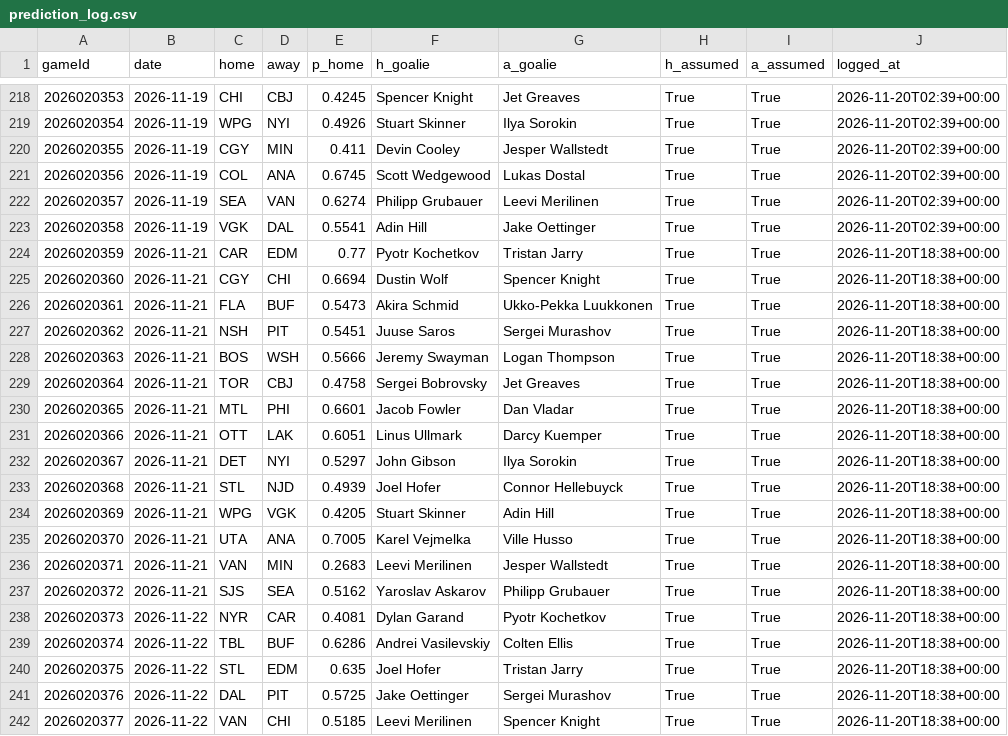
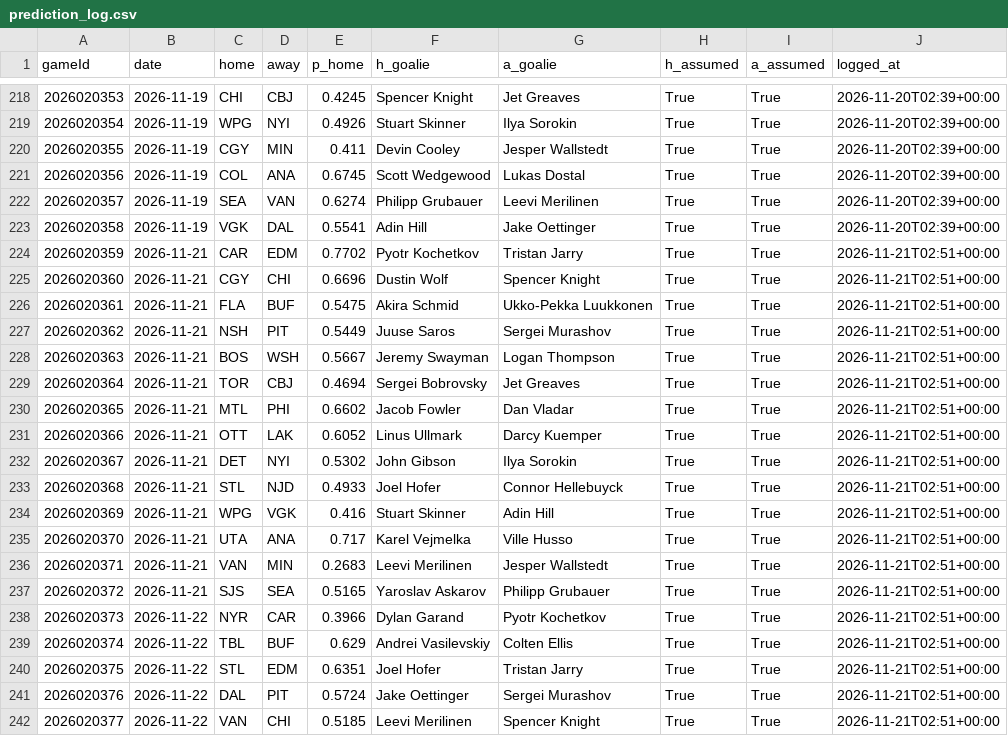
Before and after one commit to BackwardsHAT123/nhl-matchup, a CSV file: docs/data/prediction_log.csv, drawn as a sheet; only a part is shown, gaps mark what is left out.

```diff
--- a/docs/data/prediction_log.csv
+++ b/docs/data/prediction_log.csv
@@ -223,20 +223,20 @@ gameId,date,home,away,p_home,h_goalie,a_goalie,h_assumed,a_assumed,logged_at
 2026020358,2026-11-19,VGK,DAL,0.5541,Adin Hill,Jake Oettinger,True,True,2026-11-20T02:39+00:00
-2026020359,2026-11-21,CAR,EDM,0.77,Pyotr Kochetkov,Tristan Jarry,True,True,2026-11-20T18:38+00:00
-2026020360,2026-11-21,CGY,CHI,0.6694,Dustin Wolf,Spencer Knight,True,True,2026-11-20T18:38+00:00
-2026020361,2026-11-21,FLA,BUF,0.5473,Akira Schmid,Ukko-Pekka Luukkonen,True,True,2026-11-20T18:38+00:00
-2026020362,2026-11-21,NSH,PIT,0.5451,Juuse Saros,Sergei Murashov,True,True,2026-11-20T18:38+00:00
-2026020363,2026-11-21,BOS,WSH,0.5666,Jeremy Swayman,Logan Thompson,True,True,2026-11-20T18:38+00:00
-2026020364,2026-11-21,TOR,CBJ,0.4758,Sergei Bobrovsky,Jet Greaves,True,True,2026-11-20T18:38+00:00
-2026020365,2026-11-21,MTL,PHI,0.6601,Jacob Fowler,Dan Vladar,True,True,2026-11-20T18:38+00:00
-2026020366,2026-11-21,OTT,LAK,0.6051,Linus Ullmark,Darcy Kuemper,True,True,2026-11-20T18:38+00:00
-2026020367,2026-11-21,DET,NYI,0.5297,John Gibson,Ilya Sorokin,True,True,2026-11-20T18:38+00:00
-2026020368,2026-11-21,STL,NJD,0.4939,Joel Hofer,Connor Hellebuyck,True,True,2026-11-20T18:38+00:00
-2026020369,2026-11-21,WPG,VGK,0.4205,Stuart Skinner,Adin Hill,True,True,2026-11-20T18:38+00:00
-2026020370,2026-11-21,UTA,ANA,0.7005,Karel Vejmelka,Ville Husso,True,True,2026-11-20T18:38+00:00
-2026020371,2026-11-21,VAN,MIN,0.2683,Leevi Merilinen,Jesper Wallstedt,True,True,2026-11-20T18:38+00:00
-2026020372,2026-11-21,SJS,SEA,0.5162,Yaroslav Askarov,Philipp Grubauer,True,True,2026-11-20T18:38+00:00
-2026020373,2026-11-22,NYR,CAR,0.4081,Dylan Garand,Pyotr Kochetkov,True,True,2026-11-20T18:38+00:00
-2026020374,2026-11-22,TBL,BUF,0.6286,Andrei Vasilevskiy,Colten Ellis,True,True,2026-11-20T18:38+00:00
-2026020375,2026-11-22,STL,EDM,0.635,Joel Hofer,Tristan Jarry,True,True,2026-11-20T18:38+00:00
-2026020376,2026-11-22,DAL,PIT,0.5725,Jake Oettinger,Sergei Murashov,True,True,2026-11-20T18:38+00:00
-2026020377,2026-11-22,VAN,CHI,0.5185,Leevi Merilinen,Spencer Knight,True,True,2026-11-20T18:38+00:00
+2026020359,2026-11-21,CAR,EDM,0.7702,Pyotr Kochetkov,Tristan Jarry,True,True,2026-11-21T02:51+00:00
+2026020360,2026-11-21,CGY,CHI,0.6696,Dustin Wolf,Spencer Knight,True,True,2026-11-21T02:51+00:00
+2026020361,2026-11-21,FLA,BUF,0.5475,Akira Schmid,Ukko-Pekka Luukkonen,True,True,2026-11-21T02:51+00:00
+2026020362,2026-11-21,NSH,PIT,0.5449,Juuse Saros,Sergei Murashov,True,True,2026-11-21T02:51+00:00
+2026020363,2026-11-21,BOS,WSH,0.5667,Jeremy Swayman,Logan Thompson,True,True,2026-11-21T02:51+00:00
+2026020364,2026-11-21,TOR,CBJ,0.4694,Sergei Bobrovsky,Jet Greaves,True,True,2026-11-21T02:51+00:00
+2026020365,2026-11-21,MTL,PHI,0.6602,Jacob Fowler,Dan Vladar,True,True,2026-11-21T02:51+00:00
+2026020366,2026-11-21,OTT,LAK,0.6052,Linus Ullmark,Darcy Kuemper,True,True,2026-11-21T02:51+00:00
+2026020367,2026-11-21,DET,NYI,0.5302,John Gibson,Ilya Sorokin,True,True,2026-11-21T02:51+00:00
+2026020368,2026-11-21,STL,NJD,0.4933,Joel Hofer,Connor Hellebuyck,True,True,2026-11-21T02:51+00:00
+2026020369,2026-11-21,WPG,VGK,0.416,Stuart Skinner,Adin Hill,True,True,2026-11-21T02:51+00:00
+2026020370,2026-11-21,UTA,ANA,0.717,Karel Vejmelka,Ville Husso,True,True,2026-11-21T02:51+00:00
+2026020371,2026-11-21,VAN,MIN,0.2683,Leevi Merilinen,Jesper Wallstedt,True,True,2026-11-21T02:51+00:00
+2026020372,2026-11-21,SJS,SEA,0.5165,Yaroslav Askarov,Philipp Grubauer,True,True,2026-11-21T02:51+00:00
+2026020373,2026-11-22,NYR,CAR,0.3966,Dylan Garand,Pyotr Kochetkov,True,True,2026-11-21T02:51+00:00
+2026020374,2026-11-22,TBL,BUF,0.629,Andrei Vasilevskiy,Colten Ellis,True,True,2026-11-21T02:51+00:00
+2026020375,2026-11-22,STL,EDM,0.6351,Joel Hofer,Tristan Jarry,True,True,2026-11-21T02:51+00:00
+2026020376,2026-11-22,DAL,PIT,0.5724,Jake Oettinger,Sergei Murashov,True,True,2026-11-21T02:51+00:00
+2026020377,2026-11-22,VAN,CHI,0.5185,Leevi Merilinen,Spencer Knight,True,True,2026-11-21T02:51+00:00
```
Also changed, not shown: 9 other files.
